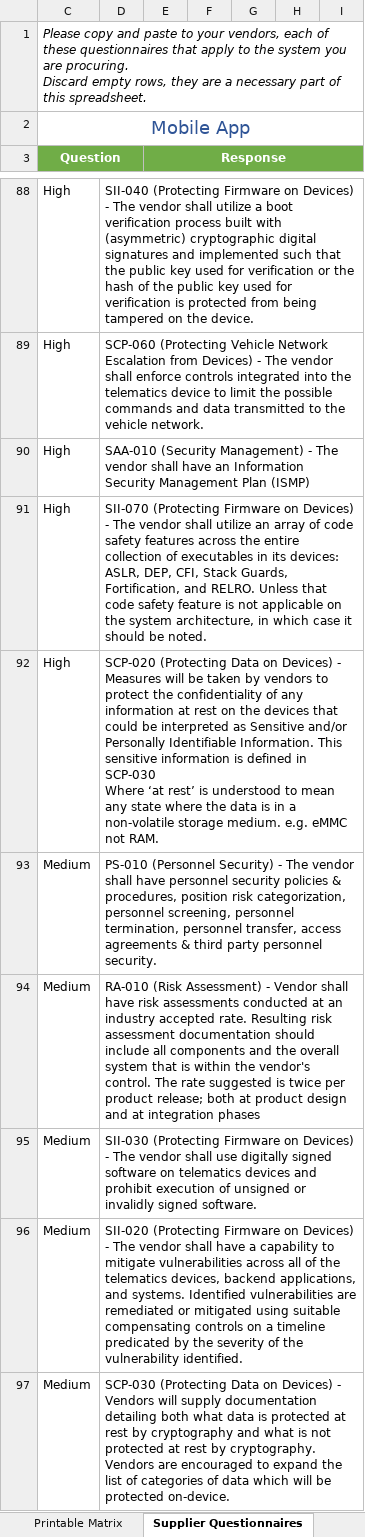
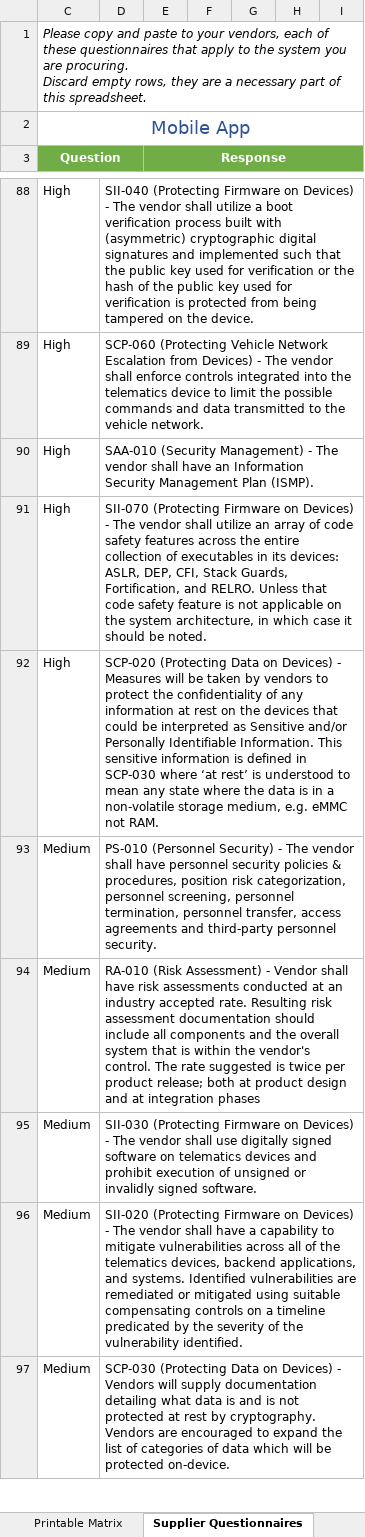
Before and after one commit to nmfta-repo/nmfta-telematics_security_requirements, an Excel workbook: Telematics Cybersecurity Requirements Matrix.xlsx, sheet Supplier Questionnaires, drawn as a sheet; only a part is shown, gaps mark what is left out; values as stored, in another font and other column widths than the file's, no borders; table styles not drawn; ↵ is a line break in a cell; the diff covers the shown part only; the diff names each change by its address in the sheet, - before the commit and + after, or states it on an @@ line.

```diff
--- a/Telematics Cybersecurity Requirements Matrix.xlsx (sheet Supplier Questionnaires)
+++ b/Telematics Cybersecurity Requirements Matrix.xlsx (sheet Supplier Questionnaires)
-D90: …Management Plan (ISMP)
+D90: …Management Plan (ISMP).
-D92: …in SCP-030 ↵ Where ‘at rest’ is understood to mean any state where the data is in a non-volatile storage medium. e.g. eMMC…
+D92: …in SCP-030 where ‘at rest’ is understood to mean any state where the data is in a non-volatile storage medium, e.g. eMMC…
-D93: …access agreements & third party personnel security.
+D93: …access agreements and third-party personnel security.
-D97: …documentation detailing both what data is protected at rest by cryptography and what is not…
+D97: …documentation detailing what data is and is not…
```
Also changed, not shown: 35 edited cells elsewhere in this sheet, sheet Matrix, sheet Printable Matrix.
